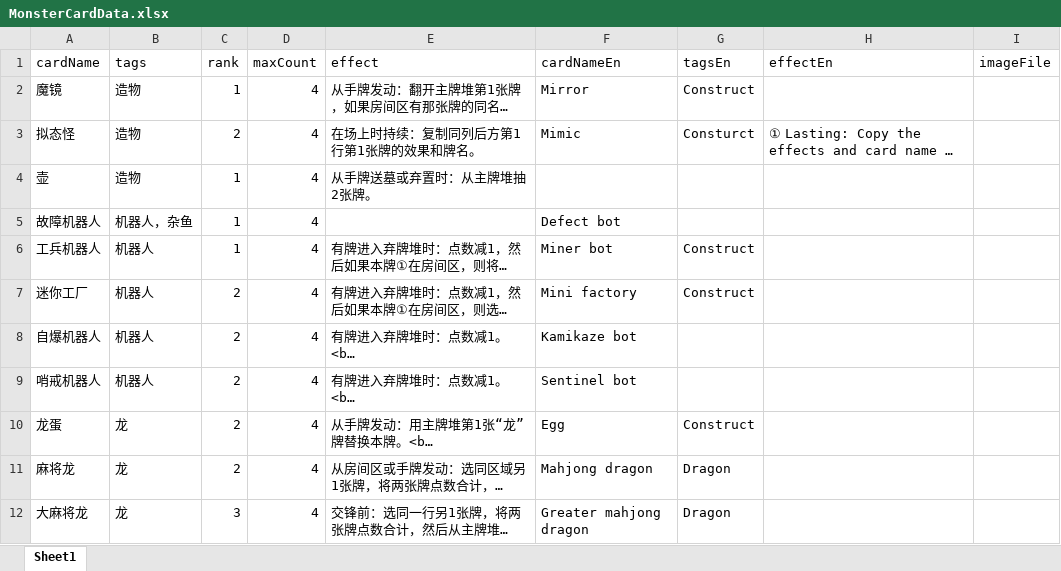
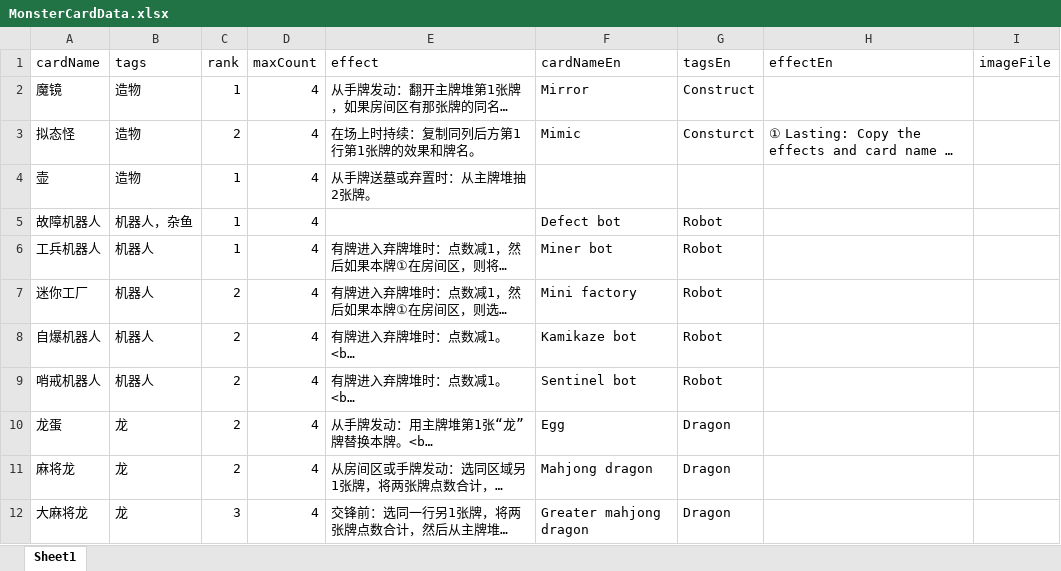
Before and after one commit to TinglePan/DungeonCrawlDeckMasterTTS, an Excel workbook: sheet/MonsterCardData.xlsx, sheet Sheet1, drawn as a sheet; only a part is shown; long unchanged cells end in …; values as stored, in another font and other column widths than the file's, no borders; the diff names each change by its address in the sheet, - before the commit and + after, or states it on an @@ line.

Commit message:
Updated script, fix export bug which bypasses deck image export..

```diff
--- a/sheet/MonsterCardData.xlsx (sheet Sheet1)
+++ b/sheet/MonsterCardData.xlsx (sheet Sheet1)
-G5 (tagsEn): (empty)
+G5 (tagsEn): Robot
-G6:G7 (tagsEn): Construct
+G6:G7 (tagsEn): Robot
-G8:G9 (tagsEn): (empty)
+G8:G9 (tagsEn): Robot
-G10 (tagsEn): Construct
+G10 (tagsEn): Dragon
```
Also changed, not shown: 7 other files.
